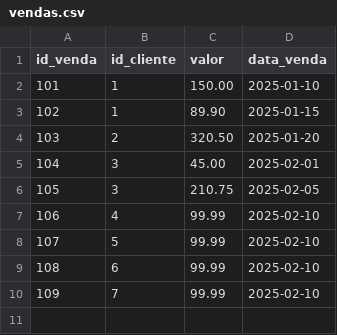
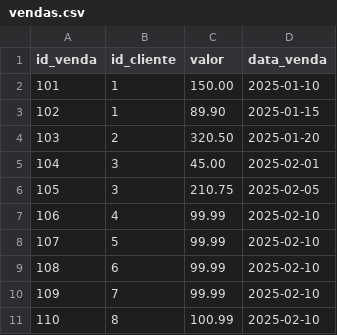
Before and after one commit to claudionoar/projeto-pipeline-dados, a CSV file: data/vendas.csv, drawn as a sheet; the diff names each change by its address in the sheet, - before the commit and + after, or states it on an @@ line.

```diff
--- a/data/vendas.csv
+++ b/data/vendas.csv
+row 11: 110 | 8 | 100.99 | 2025-02-10
```
Also changed, not shown: data/clientes.csv, 2 other files.
